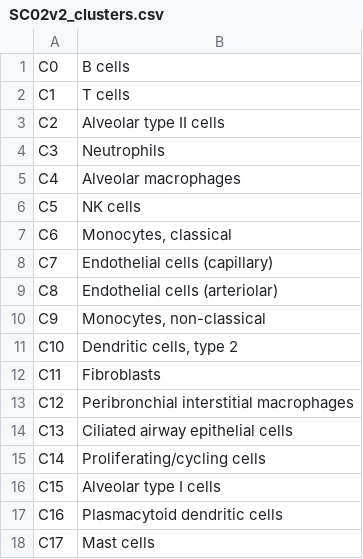
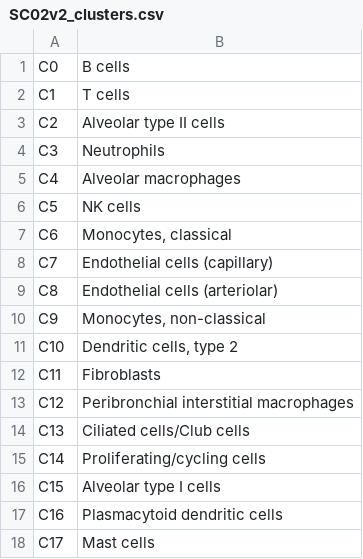
Before and after one commit to mxposed/sickle, a CSV file: 00-metadata/SC02v2_clusters.csv, drawn as a sheet.

```diff
--- a/00-metadata/SC02v2_clusters.csv
+++ b/00-metadata/SC02v2_clusters.csv
@@ -13,3 +13,3 @@ C11,"Fibroblasts"
 C12,"Peribronchial interstitial macrophages"
-C13,"Ciliated airway epithelial cells"
+C13,"Ciliated cells/Club cells"
 C14,"Proliferating/cycling cells"
```
Also changed, not shown: 00-metadata/SC03_clusters.csv.
